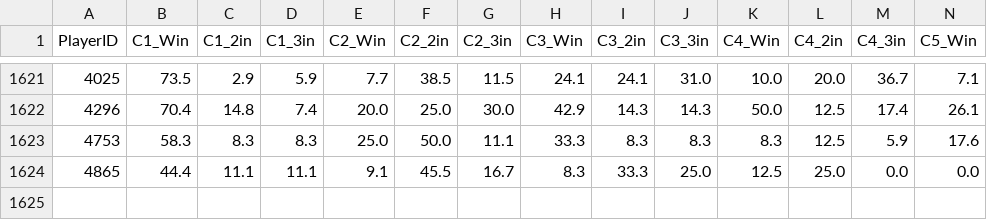
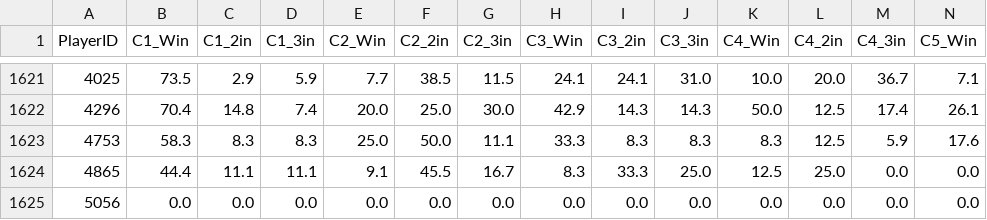
Before and after one commit to kids-masaru/Play, a CSV file: dashboard/public/daily_data/daily_player_course_stats.csv, drawn as a sheet; only a part is shown, gaps mark what is left out; rows hold the shown columns only; the diff names each change by its address in the sheet, - before the commit and + after, or states it on an @@ line.

```diff
--- a/dashboard/public/daily_data/daily_player_course_stats.csv
+++ b/dashboard/public/daily_data/daily_player_course_stats.csv
+row 1625: 5056 | 0.0 | 0.0 | 0.0 | 0.0 | 0.0 | 0.0 | 0.0 | 0.0 | 0.0 | 0.0 | 0.0 | 0.0 | 0.0
```
Also changed, not shown: daily_data/daily_reflections.csv, dashboard/public/daily_data/daily_reflections.csv, 7 other files.
